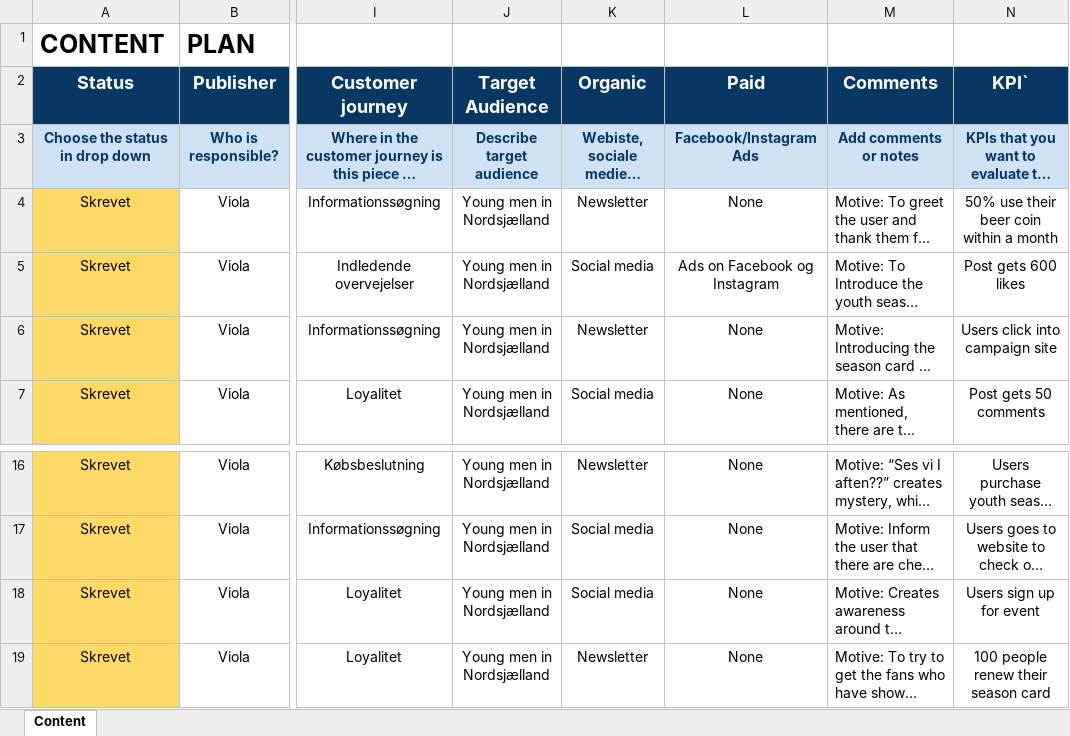
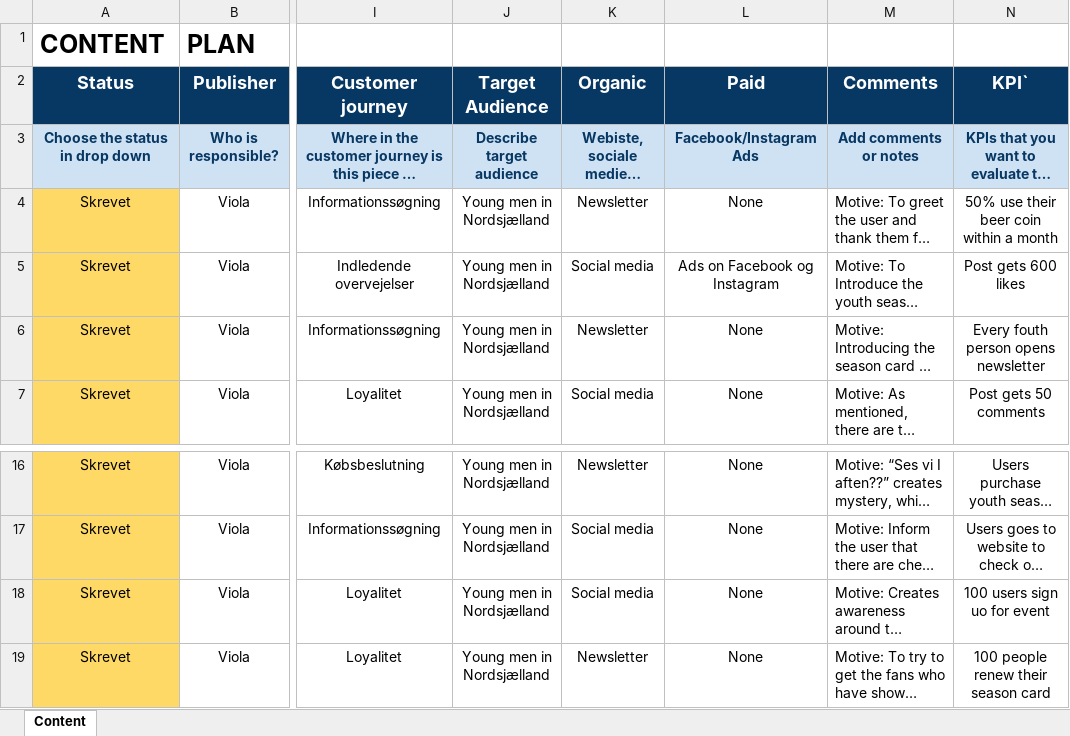
Before and after one commit to violajosephine/FCN_exam, an Excel workbook: assets/FCNexam - content plan.xlsx, sheet Content, drawn as a sheet; only a part is shown, gaps mark what is left out; long unchanged cells end in …; values as stored, in another font and other column widths than the file's, no borders; conditional formats not drawn; the diff names each change by its address in the sheet, - before the commit and + after, or states it on an @@ line.

```diff
--- a/assets/FCNexam - content plan.xlsx (sheet Content)
+++ b/assets/FCNexam - content plan.xlsx (sheet Content)
-N6 (KPI`): Users click into campaign site
+N6 (KPI`): Every fouth person opens newsletter
-N18 (KPI`): Users sign up for event
+N18 (KPI`): 100 users sign uo for event
```
Also changed, not shown: 1 other file.
